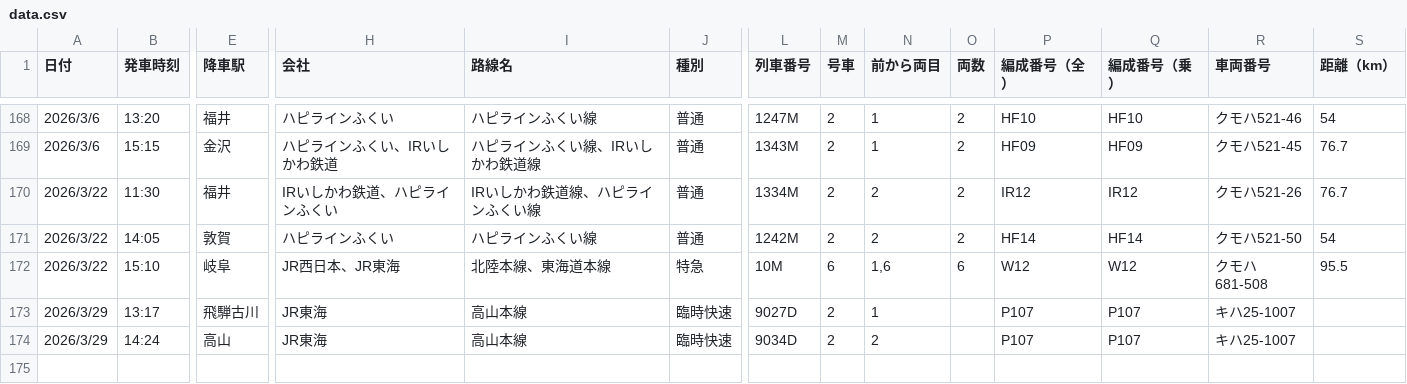
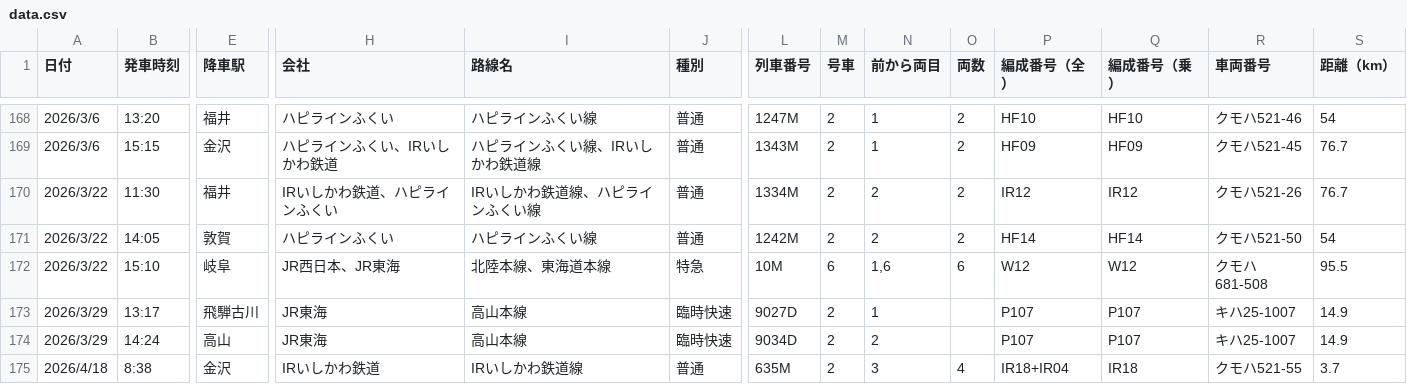
Before and after one commit to Ichihai1415/ichihai.dev, a CSV file: history/railroad/data.csv, drawn as a sheet; only a part is shown, gaps mark what is left out; rows hold the shown columns only; the diff names each change by its address in the sheet, - before the commit and + after, or states it on an @@ line.

Commit message:
乗車記録追加

```diff
--- a/history/railroad/data.csv
+++ b/history/railroad/data.csv
-S173:S174 (距離（km）): (empty)
+S173:S174 (距離（km）): 14.9
+row 175: 2026/4/18 | 8:38 | 金沢 | IRいしかわ鉄道 | IRいしかわ鉄道線 | 普通 | 635M | 2 | 3 | 4 | IR18+IR04 | IR18 | クモハ521-55 | 3.7
```
